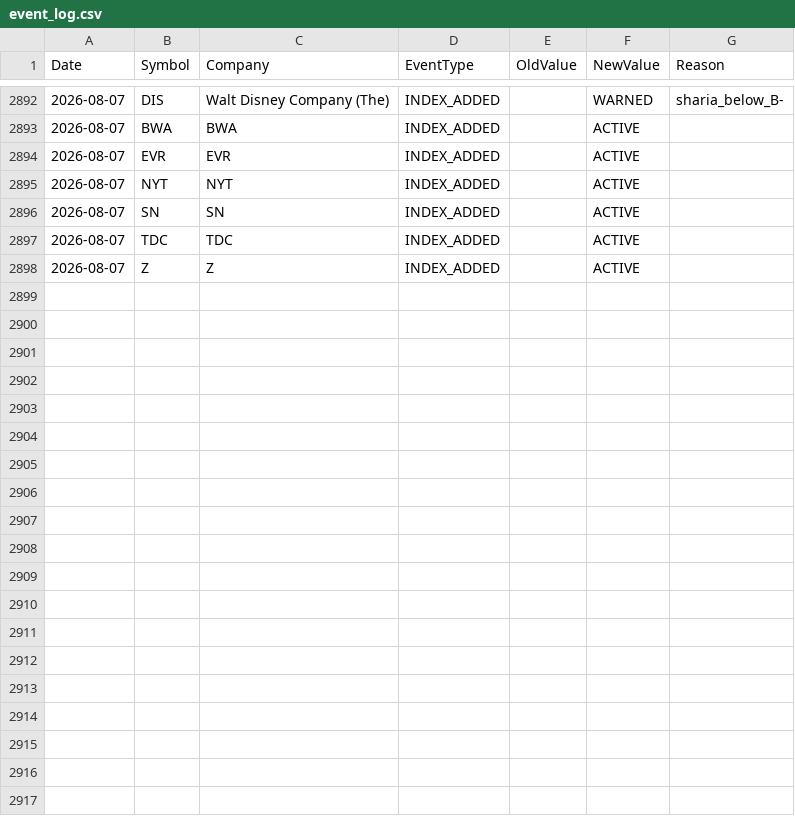
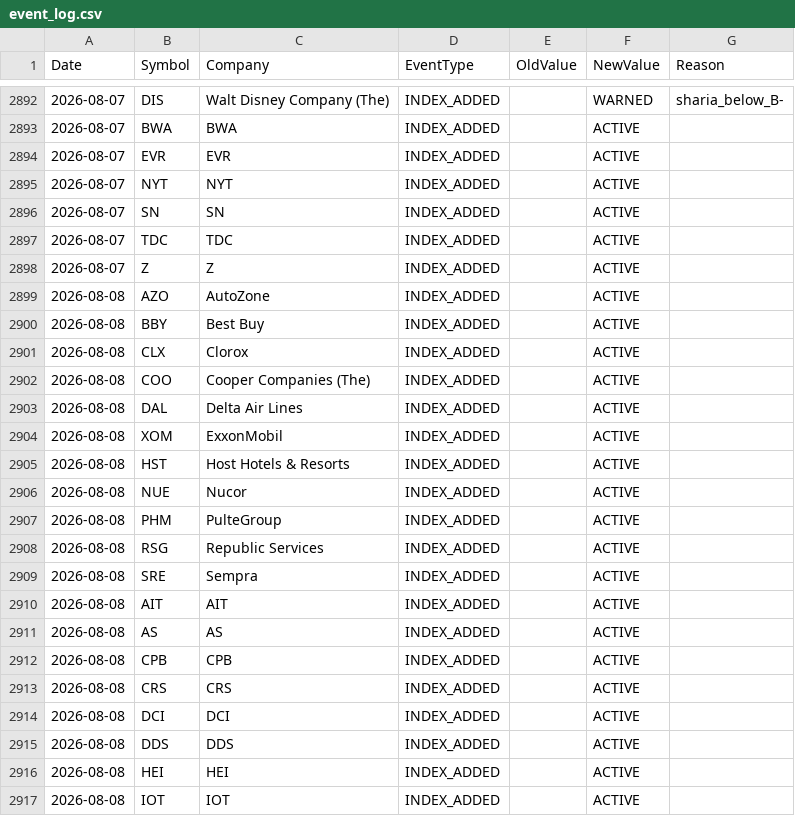
Before and after one commit to ohassen/Halal-BDS-SP500, a CSV file: reports/event_log.csv, drawn as a sheet; only a part is shown, gaps mark what is left out; the diff covers the shown part only.

```diff
--- a/reports/event_log.csv
+++ b/reports/event_log.csv
@@ -2898 +2898,20 @@ Date,Symbol,Company,EventType,OldValue,NewValue,Reason
 2026-08-07,Z,Z,INDEX_ADDED,,ACTIVE,
+2026-08-08,AZO,AutoZone,INDEX_ADDED,,ACTIVE,
+2026-08-08,BBY,Best Buy,INDEX_ADDED,,ACTIVE,
+2026-08-08,CLX,Clorox,INDEX_ADDED,,ACTIVE,
+2026-08-08,COO,Cooper Companies (The),INDEX_ADDED,,ACTIVE,
+2026-08-08,DAL,Delta Air Lines,INDEX_ADDED,,ACTIVE,
+2026-08-08,XOM,ExxonMobil,INDEX_ADDED,,ACTIVE,
+2026-08-08,HST,Host Hotels & Resorts,INDEX_ADDED,,ACTIVE,
+2026-08-08,NUE,Nucor,INDEX_ADDED,,ACTIVE,
+2026-08-08,PHM,PulteGroup,INDEX_ADDED,,ACTIVE,
+2026-08-08,RSG,Republic Services,INDEX_ADDED,,ACTIVE,
+2026-08-08,SRE,Sempra,INDEX_ADDED,,ACTIVE,
+2026-08-08,AIT,AIT,INDEX_ADDED,,ACTIVE,
+2026-08-08,AS,AS,INDEX_ADDED,,ACTIVE,
+2026-08-08,CPB,CPB,INDEX_ADDED,,ACTIVE,
+2026-08-08,CRS,CRS,INDEX_ADDED,,ACTIVE,
+2026-08-08,DCI,DCI,INDEX_ADDED,,ACTIVE,
+2026-08-08,DDS,DDS,INDEX_ADDED,,ACTIVE,
+2026-08-08,HEI,HEI,INDEX_ADDED,,ACTIVE,
+2026-08-08,IOT,IOT,INDEX_ADDED,,ACTIVE,
```
Also changed, not shown: 9 added rows elsewhere in this file, 3 other files.
